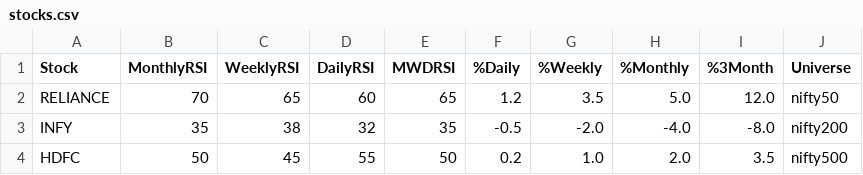
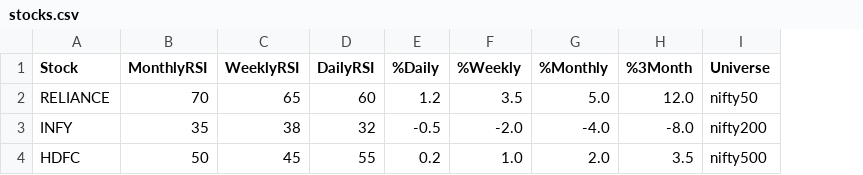
Before and after one commit to ghoshraja9860/nse-stocks-site, a CSV file: stocks.csv, drawn as a sheet; the diff names each change by its address in the sheet, - before the commit and + after, or states it on an @@ line.

Commit message:
Update stocks.csv

```diff
--- a/stocks.csv
+++ b/stocks.csv
-column E (MWDRSI), rows 2-4: 65 | 35 | 50
```
